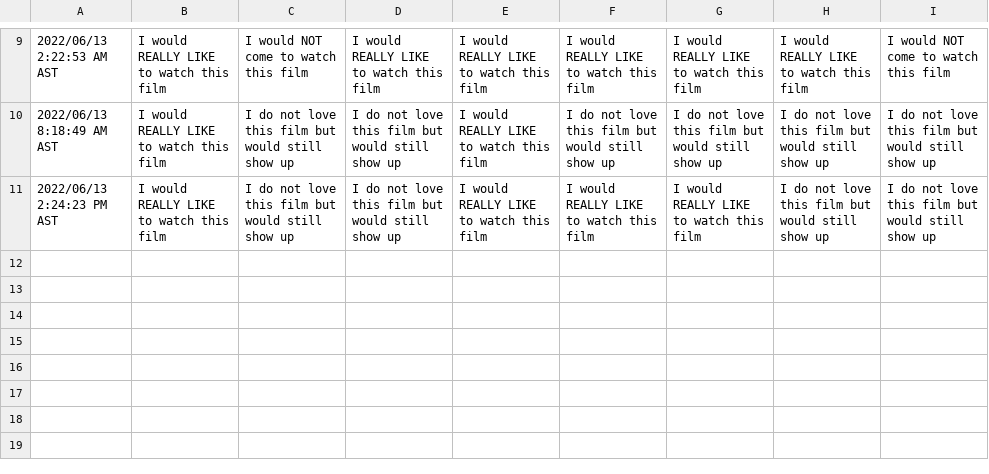
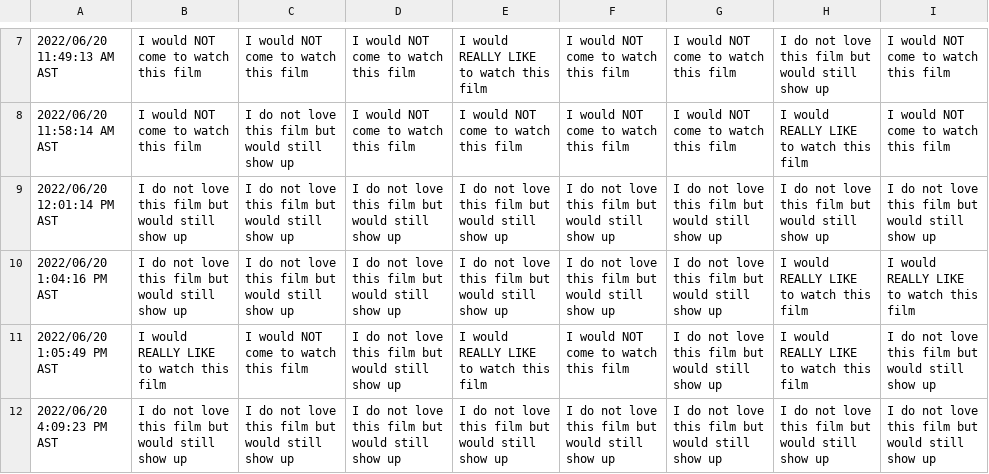
Before and after one commit to JCSzamosi/MovieNight, a CSV file: data/current_week.csv, drawn as a sheet; only a part is shown, gaps mark what is left out; the diff covers the shown part only.

```diff
--- a/data/current_week.csv
+++ b/data/current_week.csv
@@ -9,3 +7,6 @@
-"2022/06/13 2:22:53 AM AST","I would REALLY LIKE to watch this film","I would NOT come to watch this film","I would REALLY LIKE to watch this film","I would REALLY LIKE to watch this film","I would REALLY LIKE to watch this film","I would REALLY LIKE to watch this film","I would REALLY LIKE to watch this film","I would NOT come to watch this film"
-"2022/06/13 8:18:49 AM AST","I would REALLY LIKE to watch this film","I do not love this film but would still show up","I do not love this film but would still show up","I would REALLY LIKE to watch this film","I do not love this film but would still show up","I do not love this film but would still show up","I do not love this film but would still show up","I do not love this film but would still show up"
-"2022/06/13 2:24:23 PM AST","I would REALLY LIKE to watch this film","I do not love this film but would still show up","I do not love this film but would still show up","I would REALLY LIKE to watch this film","I would REALLY LIKE to watch this film","I would REALLY LIKE to watch this film","I do not love this film but would still show up","I do not love this film but would still show up"
+"2022/06/20 11:49:13 AM AST","I would NOT come to watch this film","I would NOT come to watch this film","I would NOT come to watch this film","I would REALLY LIKE to watch this film","I would NOT come to watch this film","I would NOT come to watch this film","I do not love this film but would still show up","I would NOT come to watch this film"
+"2022/06/20 11:58:14 AM AST","I would NOT come to watch this film","I do not love this film but would still show up","I would NOT come to watch this film","I would NOT come to watch this film","I would NOT come to watch this film","I would NOT come to watch this film","I would REALLY LIKE to watch this film","I would NOT come to watch this film"
+"2022/06/20 12:01:14 PM AST","I do not love this film but would still show up","I do not love this film but would still show up","I do not love this film but would still show up","I do not love this film but would still show up","I do not love this film but would still show up","I do not love this film but would still show up","I do not love this film but would still show up","I do not love this film but would still show up"
+"2022/06/20 1:04:16 PM AST","I do not love this film but would still show up","I do not love this film but would still show up","I do not love this film but would still show up","I do not love this film but would still show up","I do not love this film but would still show up","I do not love this film but would still show up","I would REALLY LIKE to watch this film","I would REALLY LIKE to watch this film"
+"2022/06/20 1:05:49 PM AST","I would REALLY LIKE to watch this film","I would NOT come to watch this film","I do not love this film but would still show up","I would REALLY LIKE to watch this film","I would NOT come to watch this film","I do not love this film but would still show up","I would REALLY LIKE to watch this film","I do not love this film but would still show up"
+"2022/06/20 4:09:23 PM AST","I do not love this film but would still show up","I do not love this film but would still show up","I do not love this film but would still show up","I do not love this film but would still show up","I do not love this film but would still show up","I do not love this film but would still show up","I do not love this film but would still show up","I do not love this film but would still show up"
```
Also changed, not shown: 2 removed rows and 32 edited cells elsewhere in this file, data/current_movies.csv, 3 other files.
